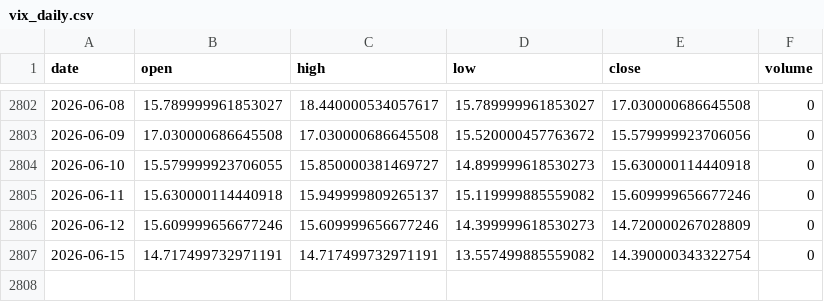
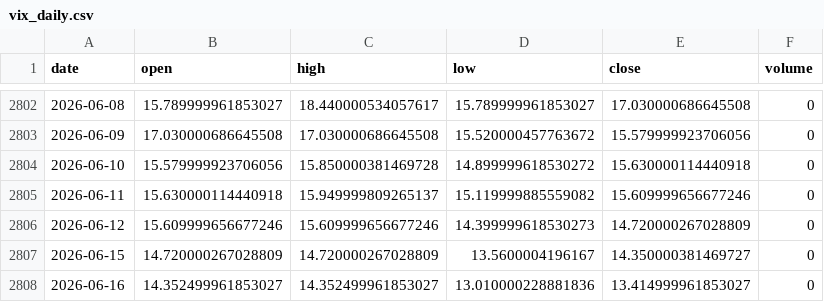
Before and after one commit to pravindev666/David-V666, a CSV file: data/vix_daily.csv, drawn as a sheet; only a part is shown, gaps mark what is left out.

Commit message:
Auto-sync: Market data 2026-06-16 09:12

```diff
--- a/data/vix_daily.csv
+++ b/data/vix_daily.csv
@@ -2803,5 +2803,6 @@ date,open,high,low,close,volume
 2026-06-09,17.030000686645508,17.030000686645508,15.520000457763672,15.579999923706056,0
-2026-06-10,15.579999923706055,15.850000381469727,14.899999618530273,15.630000114440918,0
+2026-06-10,15.579999923706056,15.850000381469728,14.899999618530272,15.630000114440918,0
 2026-06-11,15.630000114440918,15.949999809265137,15.119999885559082,15.609999656677246,0
 2026-06-12,15.609999656677246,15.609999656677246,14.399999618530273,14.720000267028809,0
-2026-06-15,14.717499732971191,14.717499732971191,13.557499885559082,14.390000343322754,0
+2026-06-15,14.720000267028809,14.720000267028809,13.5600004196167,14.350000381469727,0
+2026-06-16,14.352499961853027,14.352499961853027,13.010000228881836,13.414999961853027,0
```
Also changed, not shown: data/bank_nifty_daily.csv, data/fii_dii_daily.csv, 4 other files.
